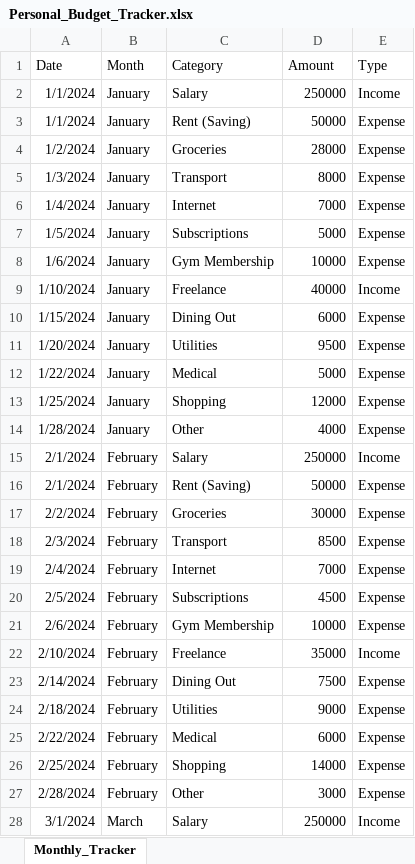
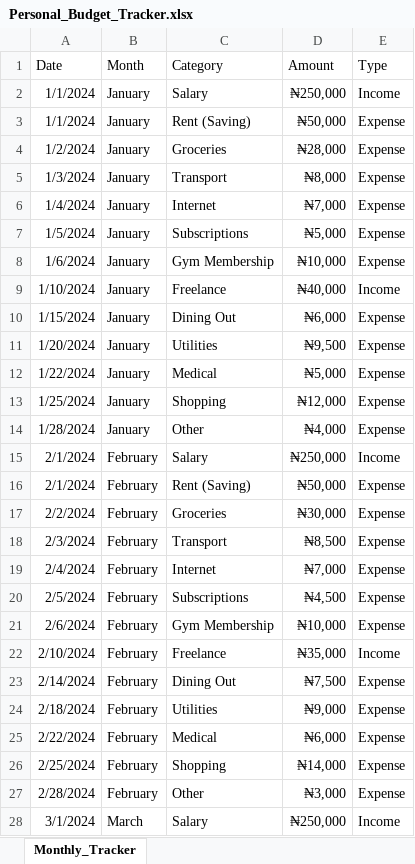
Before and after one commit to HerryTech/Excel-Analysis-Projects, an Excel workbook: Personal_Budget_Tracker/Personal_Budget_Tracker.xlsx, sheet Monthly_Tracker, drawn as a sheet; only a part is shown; values as stored, in another font and other column widths than the file's, no borders; table styles not drawn; the diff covers the shown part only; the diff names each change by its address in the sheet, - before the commit and + after, or states it on an @@ line.

Commit message:
update amount format

```diff
--- a/Personal_Budget_Tracker/Personal_Budget_Tracker.xlsx (sheet Monthly_Tracker)
+++ b/Personal_Budget_Tracker/Personal_Budget_Tracker.xlsx (sheet Monthly_Tracker)
-D2 (Amount): 250000
+D2 (Amount): ₦250,000
-D3 (Amount): 50000
+D3 (Amount): ₦50,000
-D4 (Amount): 28000
+D4 (Amount): ₦28,000
-D5 (Amount): 8000
+D5 (Amount): ₦8,000
-D6 (Amount): 7000
+D6 (Amount): ₦7,000
-D7 (Amount): 5000
+D7 (Amount): ₦5,000
-D8 (Amount): 10000
+D8 (Amount): ₦10,000
-D9 (Amount): 40000
+D9 (Amount): ₦40,000
-D10 (Amount): 6000
+D10 (Amount): ₦6,000
-D11 (Amount): 9500
+D11 (Amount): ₦9,500
-D12 (Amount): 5000
+D12 (Amount): ₦5,000
-D13 (Amount): 12000
+D13 (Amount): ₦12,000
-D14 (Amount): 4000
+D14 (Amount): ₦4,000
-D15 (Amount): 250000
+D15 (Amount): ₦250,000
-D16 (Amount): 50000
+D16 (Amount): ₦50,000
-D17 (Amount): 30000
+D17 (Amount): ₦30,000
-D18 (Amount): 8500
+D18 (Amount): ₦8,500
-D19 (Amount): 7000
+D19 (Amount): ₦7,000
-D20 (Amount): 4500
+D20 (Amount): ₦4,500
-D21 (Amount): 10000
+D21 (Amount): ₦10,000
-D22 (Amount): 35000
+D22 (Amount): ₦35,000
-D23 (Amount): 7500
+D23 (Amount): ₦7,500
-D24 (Amount): 9000
+D24 (Amount): ₦9,000
-D25 (Amount): 6000
+D25 (Amount): ₦6,000
-D26 (Amount): 14000
+D26 (Amount): ₦14,000
-D27 (Amount): 3000
+D27 (Amount): ₦3,000
-D28 (Amount): 250000
+D28 (Amount): ₦250,000
```
Also changed, not shown: 129 edited cells elsewhere in this sheet.
